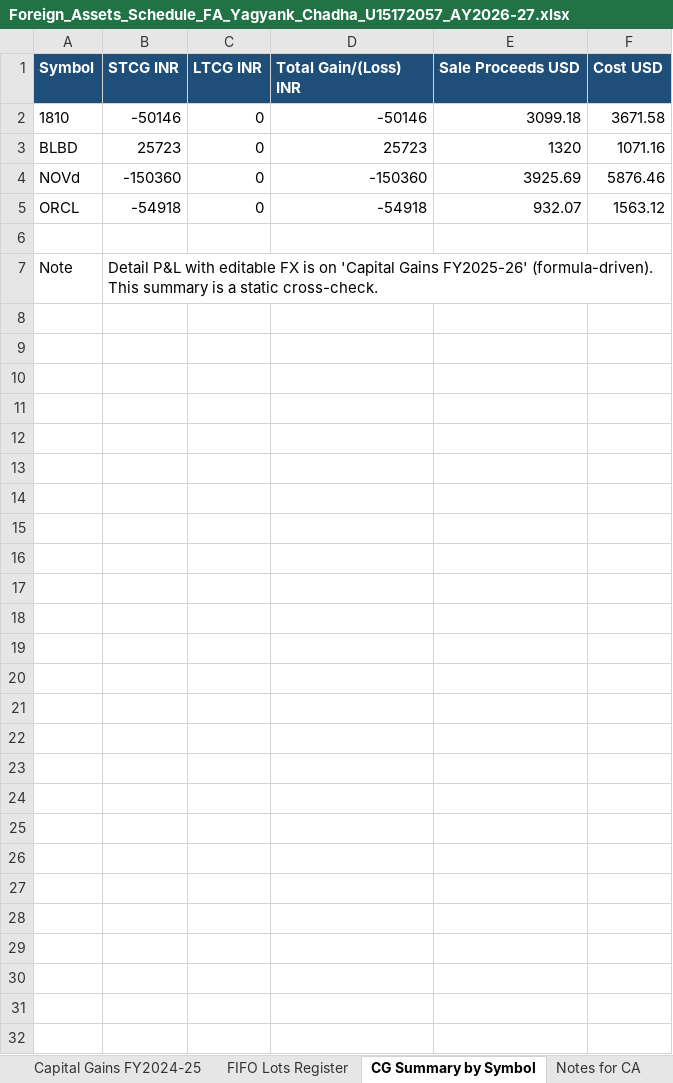
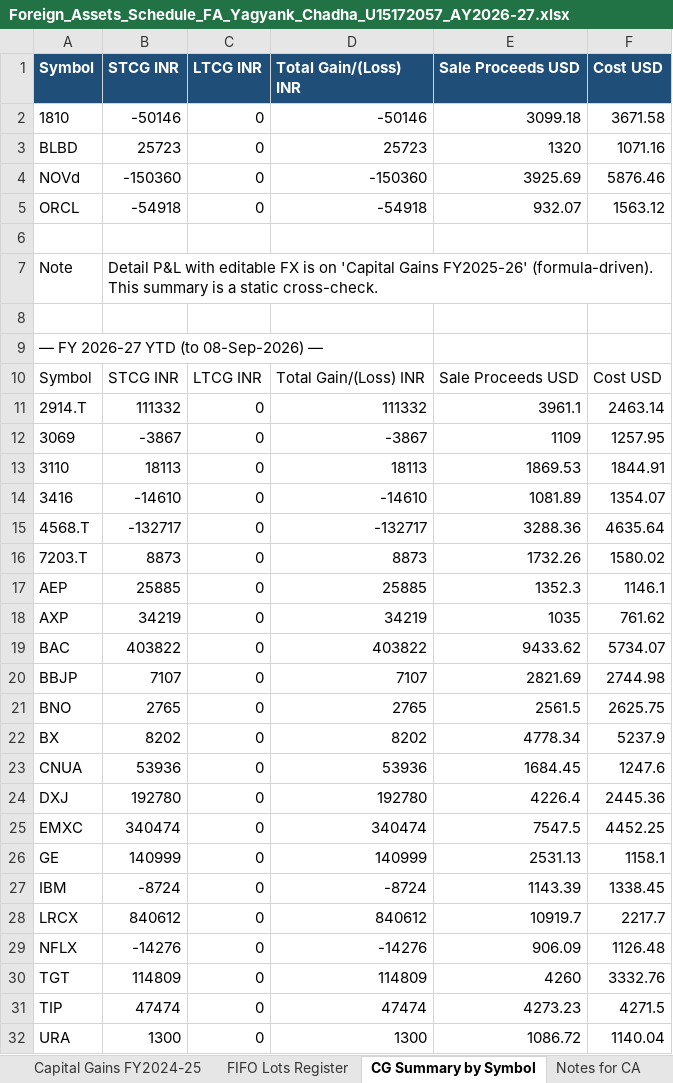
Before and after one commit to caakshay-ux/GITHUB, an Excel workbook: clients/Yagyank_Chadha_U15172057/Foreign_Assets_Schedule_FA_Yagyank_Chadha_U15172057_AY2026-27.xlsx, sheet CG Summary by Symbol, drawn as a sheet; values as stored, in another font and other column widths than the file's, no borders; the diff names each change by its address in the sheet, - before the commit and + after, or states it on an @@ line.

```diff
--- a/clients/Yagyank_Chadha_U15172057/Foreign_Assets_Schedule_FA_Yagyank_Chadha_U15172057_AY2026-27.xlsx (sheet CG Summary by Symbol)
+++ b/clients/Yagyank_Chadha_U15172057/Foreign_Assets_Schedule_FA_Yagyank_Chadha_U15172057_AY2026-27.xlsx (sheet CG Summary by Symbol)
+row 8: (empty)
+row 9: — FY 2026-27 YTD (to 08-Sep-2026) —
+row 10: Symbol | STCG INR | LTCG INR | Total Gain/(Loss) INR | Sale Proceeds USD | Cost USD
+row 11: 2914.T | 111332 | 0 | 111332 | 3961.1 | 2463.14
+row 12: 3069 | -3867 | 0 | -3867 | 1109 | 1257.95
+row 13: 3110 | 18113 | 0 | 18113 | 1869.53 | 1844.91
+row 14: 3416 | -14610 | 0 | -14610 | 1081.89 | 1354.07
+row 15: 4568.T | -132717 | 0 | -132717 | 3288.36 | 4635.64
+row 16: 7203.T | 8873 | 0 | 8873 | 1732.26 | 1580.02
+row 17: AEP | 25885 | 0 | 25885 | 1352.3 | 1146.1
+row 18: AXP | 34219 | 0 | 34219 | 1035 | 761.62
+row 19: BAC | 403822 | 0 | 403822 | 9433.62 | 5734.07
+row 20: BBJP | 7107 | 0 | 7107 | 2821.69 | 2744.98
+row 21: BNO | 2765 | 0 | 2765 | 2561.5 | 2625.75
+row 22: BX | 8202 | 0 | 8202 | 4778.34 | 5237.9
+row 23: CNUA | 53936 | 0 | 53936 | 1684.45 | 1247.6
+row 24: DXJ | 192780 | 0 | 192780 | 4226.4 | 2445.36
+row 25: EMXC | 340474 | 0 | 340474 | 7547.5 | 4452.25
+row 26: GE | 140999 | 0 | 140999 | 2531.13 | 1158.1
+row 27: IBM | -8724 | 0 | -8724 | 1143.39 | 1338.45
+row 28: LRCX | 840612 | 0 | 840612 | 10919.7 | 2217.7
+row 29: NFLX | -14276 | 0 | -14276 | 906.09 | 1126.48
+row 30: TGT | 114809 | 0 | 114809 | 4260 | 3332.76
+row 31: TIP | 47474 | 0 | 47474 | 4273.23 | 4271.5
+row 32: URA | 1300 | 0 | 1300 | 1086.72 | 1140.04
```
Also changed, not shown: sheet FTC - Withholding Tax, sheet FX Lookup, sheet Notes for CA, other sheet tabs, output/Foreign_Assets_Schedule_FA_Yagyank_Chadha_U15172057_AY2026-27.xlsx, 5 other files.
